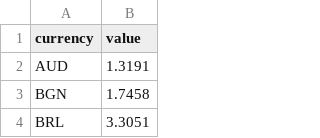
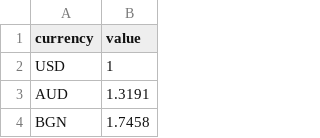
Before and after one commit to tessalt/node-server-workshop, a CSV file: rates.csv, drawn as a sheet; only a part is shown; the shorter side is filled out with more unchanged rows; the diff names each change by its address in the sheet, - before the commit and + after, or states it on an @@ line.

```diff
--- a/rates.csv
+++ b/rates.csv
+row 2: USD | 1
```
Also changed, not shown: 2 other files.
